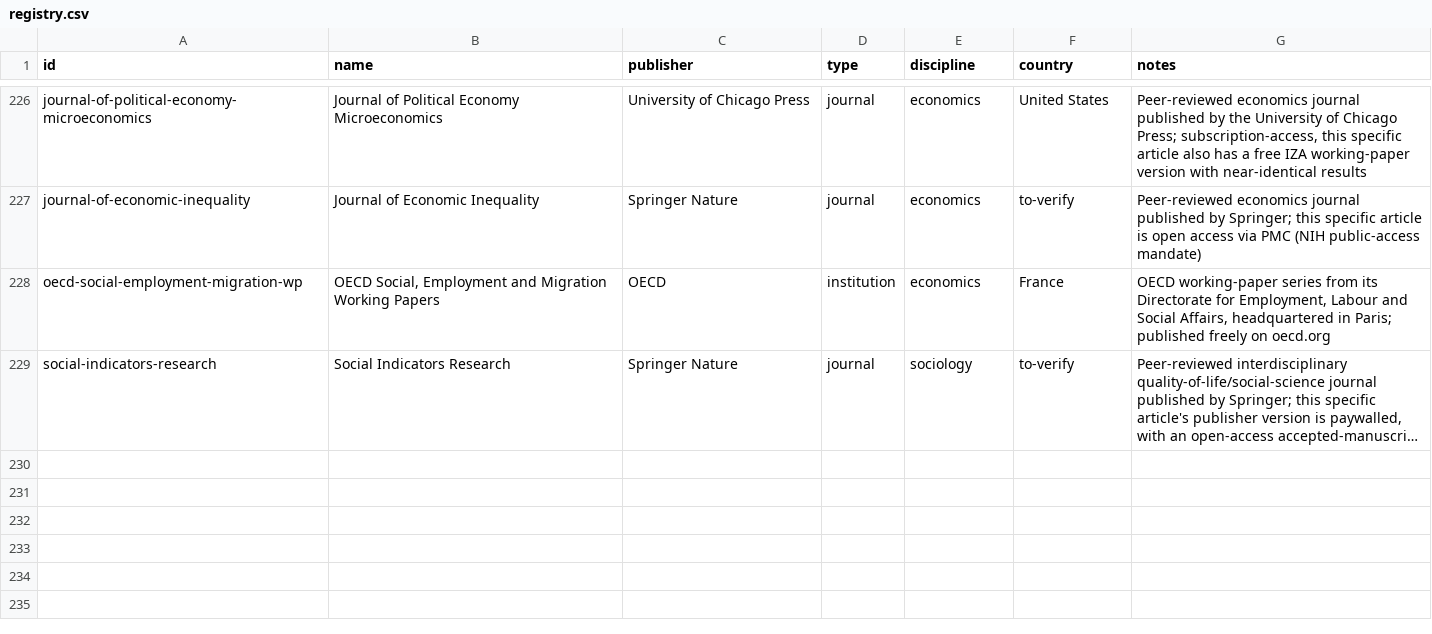
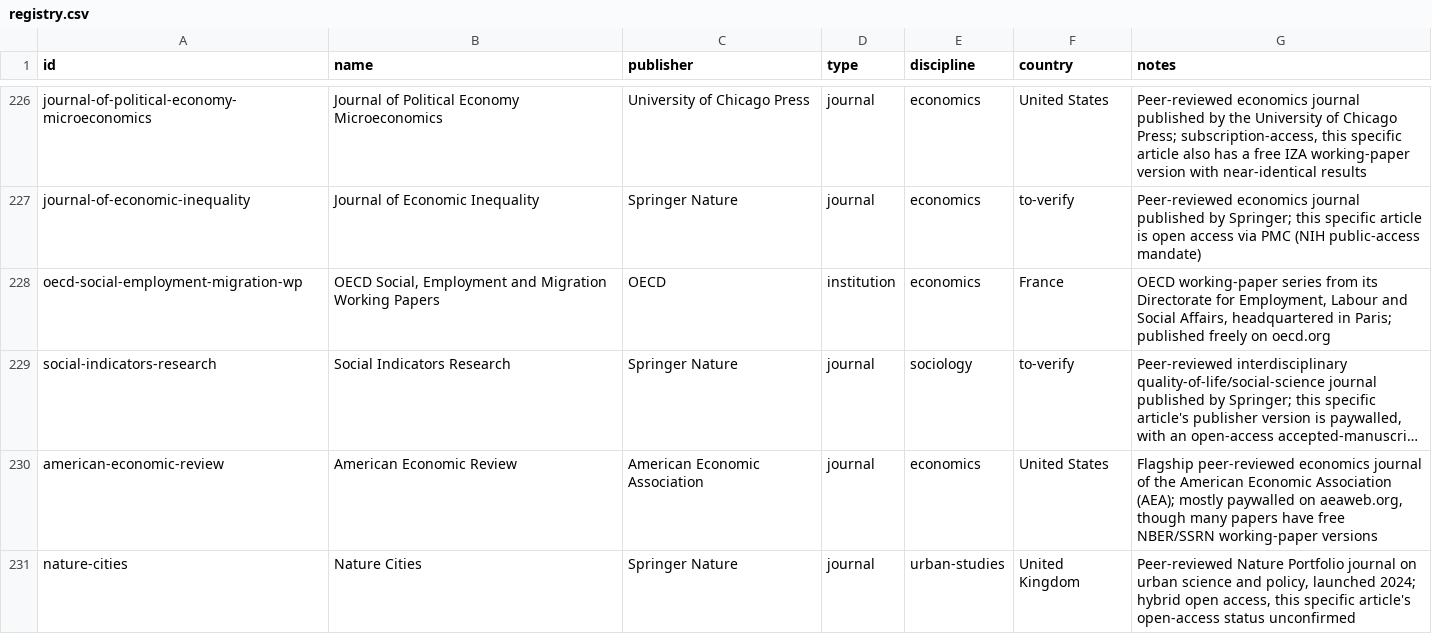
Before and after one commit to Kamaya22/recherche-hebdo, a CSV file: data/registry.csv, drawn as a sheet; only a part is shown, gaps mark what is left out; long unchanged cells end in …; the diff names each change by its address in the sheet, - before the commit and + after, or states it on an @@ line.

Commit message:
Day 4 reading — The economics and sociology of remote work (2026-W47)

```diff
--- a/data/registry.csv
+++ b/data/registry.csv
+row 230: american-economic-review | American Economic Review | American Economic Association | journal | economics | United States | Flagship peer-reviewed economics journal of the American Economic Association (AEA); mostly paywalled on aeaweb.org, though many papers have free NBER/SSRN working-paper versions
+row 231: nature-cities | Nature Cities | Springer Nature | journal | urban-studies | United Kingdom | Peer-reviewed Nature Portfolio journal on urban science and policy, launched 2024; hybrid open access, this specific article's open-access status unconfirmed
```
Also changed, not shown: 2 other files.
